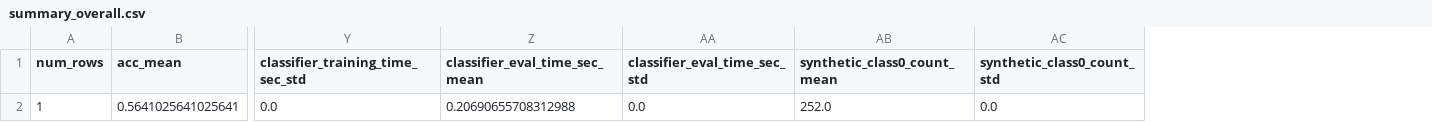
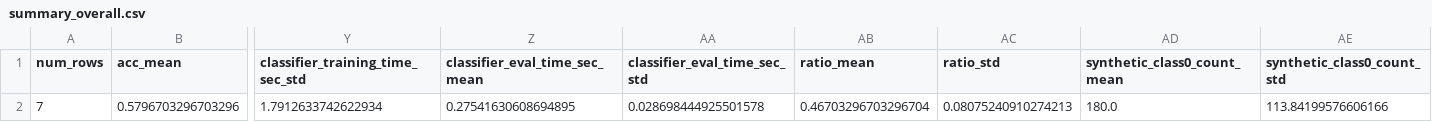
Before and after one commit to Fmahlow/QuantumGANs_MedMNIST, a CSV file: balance_class0_runs_demo/summary_overall.csv, drawn as a sheet; only a part is shown, gaps mark what is left out; removed rows and columns are numbered as before the commit, all else as after; rows hold the shown columns only; the diff names each change by its address in the sheet, - before the commit and + after, or states it on an @@ line.

```diff
--- a/balance_class0_runs_demo/summary_overall.csv
+++ b/balance_class0_runs_demo/summary_overall.csv
+column AB (ratio_mean), empty
+column AC (ratio_std), empty
-row 2: 1 | 0.5641025641025641 | 0.0 | 0.20690655708312988 | 0.0 | 252.0 | 0.0
+row 2: 7 | 0.5796703296703296 | 1.7912633742622934 | 0.27541630608694895 | 0.028698444925501578 | 0.46703296703296704 | 0.08075240910274213 | 180.0 | 113.84199576606166
```
Also changed, not shown: balance_class0_runs_demo/balance_class0_results.csv, balance_class0_runs_demo/summary_by_gan.csv, 38 other files.
